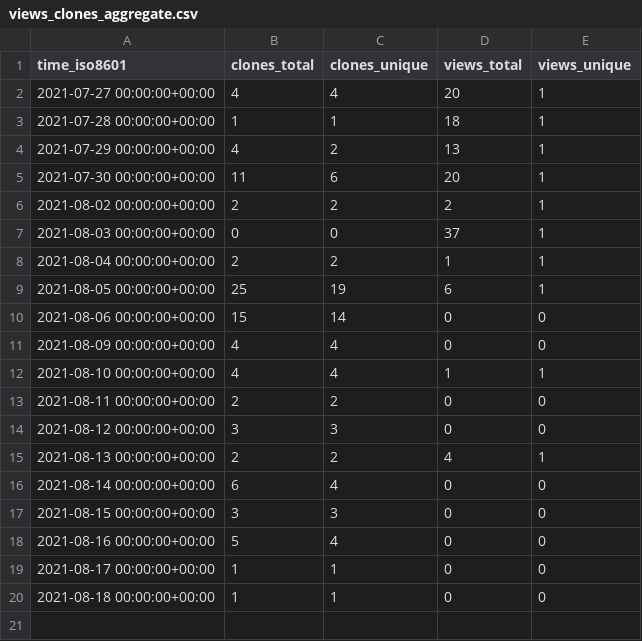
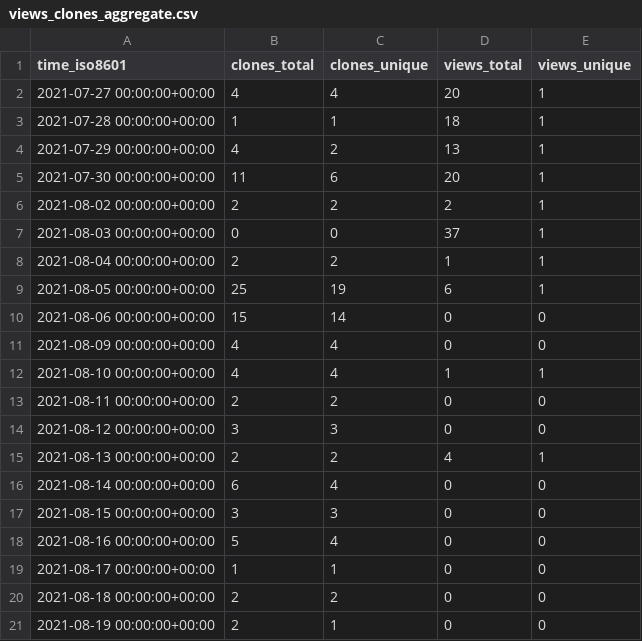
Before and after one commit to jscirone/test_repository, a CSV file: jscirone/test_repository/ghrs-data/views_clones_aggregate.csv, drawn as a sheet.

```diff
--- a/jscirone/test_repository/ghrs-data/views_clones_aggregate.csv
+++ b/jscirone/test_repository/ghrs-data/views_clones_aggregate.csv
@@ -19,2 +19,3 @@ time_iso8601,clones_total,clones_unique,views_total,views_unique
 2021-08-17 00:00:00+00:00,1,1,0,0
-2021-08-18 00:00:00+00:00,1,1,0,0
+2021-08-18 00:00:00+00:00,2,2,0,0
+2021-08-19 00:00:00+00:00,2,1,0,0
```
Also changed, not shown: 1 other file.
